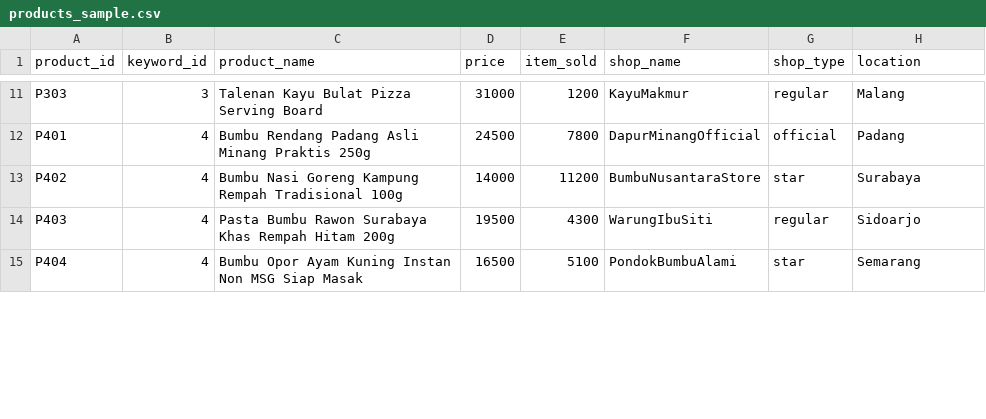
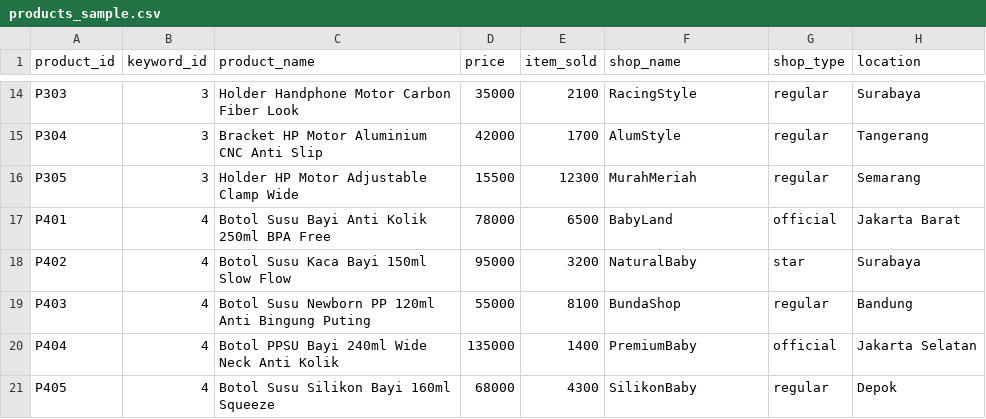
Before and after one commit to SMJ-205/Winning-Product-Discovery-Engine, a CSV file: data/sample/products_sample.csv, drawn as a sheet; only a part is shown, gaps mark what is left out; addresses are those after the commit; the diff covers the shown part only; the diff names each change by its address in the sheet, - before the commit and + after, or states it on an @@ line.

```diff
--- a/data/sample/products_sample.csv
+++ b/data/sample/products_sample.csv
-C14 (product_name): Talenan Kayu Bulat Pizza Serving Board
+C14 (product_name): Holder Handphone Motor Carbon Fiber Look
-D14 (price): 31000
+D14 (price): 35000
-E14 (item_sold): 1200
+E14 (item_sold): 2100
-F14 (shop_name): KayuMakmur
+F14 (shop_name): RacingStyle
-H14 (location): Malang
+H14 (location): Surabaya
+row 15: P304 | 3 | Bracket HP Motor Aluminium CNC Anti Slip | 42000 | 1700 | AlumStyle | regular | Tangerang
+row 16: P305 | 3 | Holder HP Motor Adjustable Clamp Wide | 15500 | 12300 | MurahMeriah | regular | Semarang
-C17 (product_name): Bumbu Rendang Padang Asli Minang Praktis 250g
+C17 (product_name): Botol Susu Bayi Anti Kolik 250ml BPA Free
-D17 (price): 24500
+D17 (price): 78000
-E17 (item_sold): 7800
+E17 (item_sold): 6500
-F17 (shop_name): DapurMinangOfficial
+F17 (shop_name): BabyLand
-H17 (location): Padang
+H17 (location): Jakarta Barat
-C18 (product_name): Bumbu Nasi Goreng Kampung Rempah Tradisional 100g
+C18 (product_name): Botol Susu Kaca Bayi 150ml Slow Flow
-D18 (price): 14000
+D18 (price): 95000
-E18 (item_sold): 11200
+E18 (item_sold): 3200
-F18 (shop_name): BumbuNusantaraStore
+F18 (shop_name): NaturalBaby
-C19 (product_name): Pasta Bumbu Rawon Surabaya Khas Rempah Hitam 200g
+C19 (product_name): Botol Susu Newborn PP 120ml Anti Bingung Puting
-D19 (price): 19500
+D19 (price): 55000
-E19 (item_sold): 4300
+E19 (item_sold): 8100
-F19 (shop_name): WarungIbuSiti
+F19 (shop_name): BundaShop
-H19 (location): Sidoarjo
+H19 (location): Bandung
-C20 (product_name): Bumbu Opor Ayam Kuning Instan Non MSG Siap Masak
+C20 (product_name): Botol PPSU Bayi 240ml Wide Neck Anti Kolik
-D20 (price): 16500
+D20 (price): 135000
-E20 (item_sold): 5100
+E20 (item_sold): 1400
-F20 (shop_name): PondokBumbuAlami
+F20 (shop_name): PremiumBaby
-G20 (shop_type): star
+G20 (shop_type): official
-H20 (location): Semarang
+H20 (location): Jakarta Selatan
+row 21: P405 | 4 | Botol Susu Silikon Bayi 160ml Squeeze | 68000 | 4300 | SilikonBaby | regular | Depok
```
Also changed, not shown: 5 added rows, 3 removed rows and 45 edited cells elsewhere in this file, data/sample/reviews_sample.csv, 14 other files.
